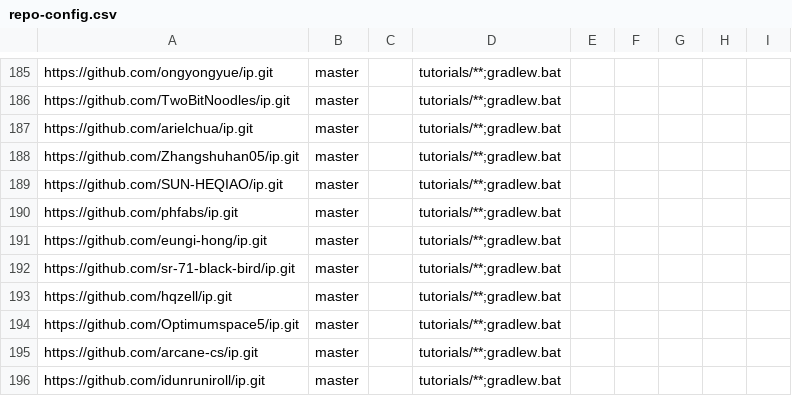
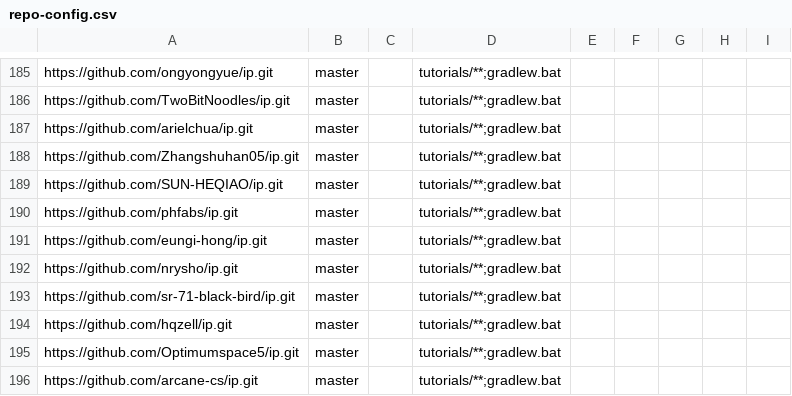
Before and after one commit to NUS-CS2103-AY2526-S2/ip-dashboard, a CSV file: config/repo-config.csv, drawn as a sheet; only a part is shown, gaps mark what is left out; the shorter side is filled out with more unchanged rows.

```diff
--- a/config/repo-config.csv
+++ b/config/repo-config.csv
@@ -191,2 +191,3 @@ https://github.com/phfabs/ip.git,master,,tutorials/**;gradlew.bat,,,,,
 https://github.com/eungi-hong/ip.git,master,,tutorials/**;gradlew.bat,,,,,
+https://github.com/nrysho/ip.git,master,,tutorials/**;gradlew.bat,,,,,
 https://github.com/sr-71-black-bird/ip.git,master,,tutorials/**;gradlew.bat,,,,,
```
Also changed, not shown: config/author-config.csv.
